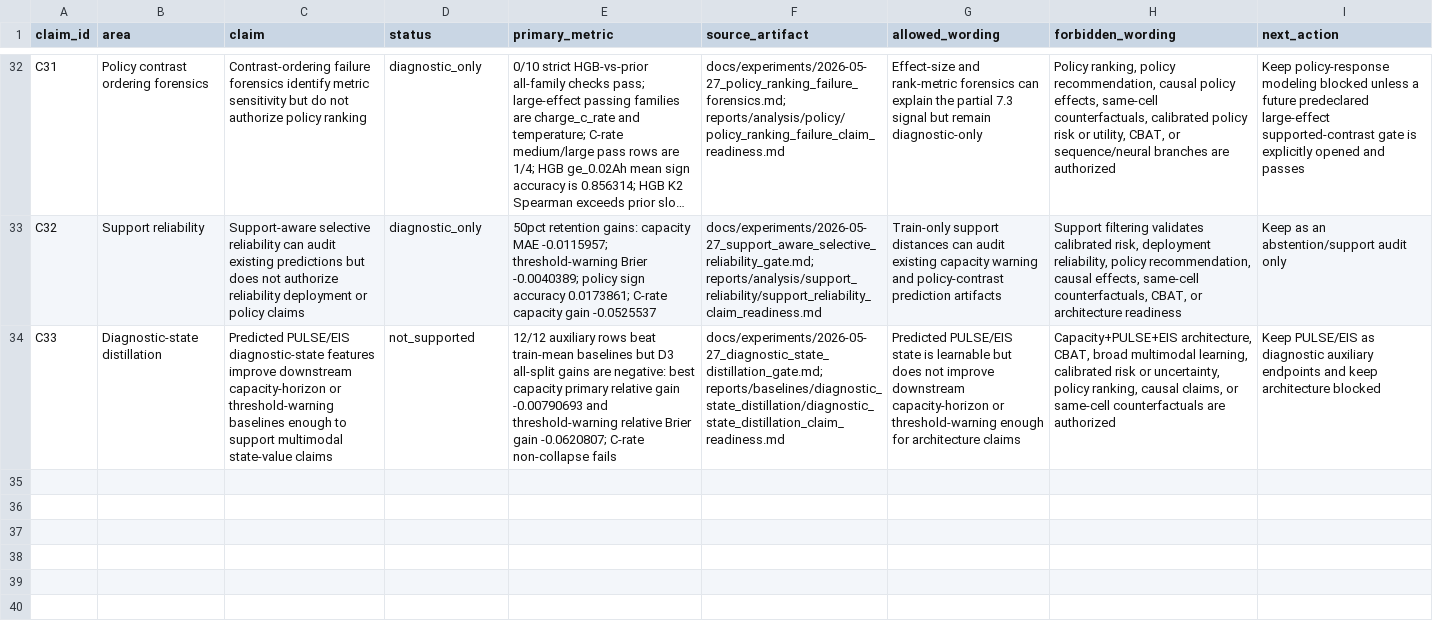
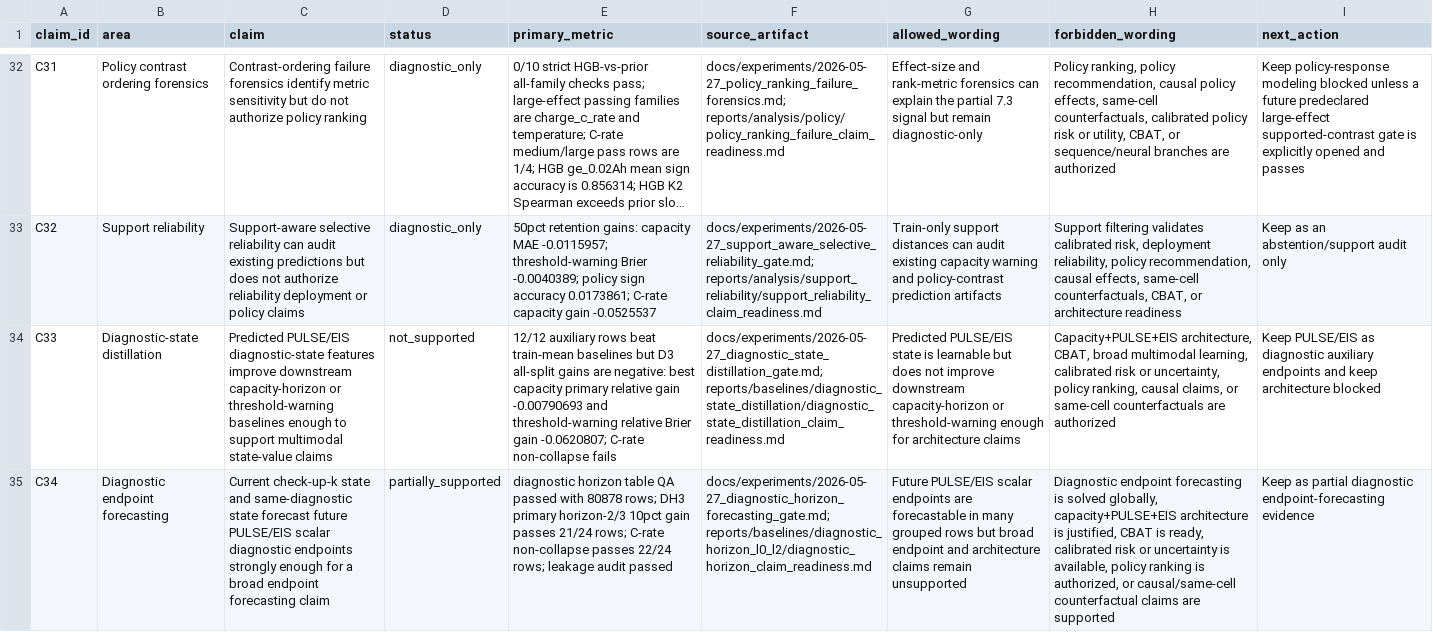
Before and after one commit to FZWINGEL/CBAT, a CSV file: reports/synthesis/main_project_claim_matrix_v2.csv, drawn as a sheet; only a part is shown, gaps mark what is left out; long unchanged cells end in …; the diff names each change by its address in the sheet, - before the commit and + after, or states it on an @@ line.

```diff
--- a/reports/synthesis/main_project_claim_matrix_v2.csv
+++ b/reports/synthesis/main_project_claim_matrix_v2.csv
+row 35: C34 | Diagnostic endpoint forecasting | Current check-up-k state and same-diagnostic state forecast future PULSE/EIS scalar diagnostic endpoints strongly enough for a broad endpoint forecasting claim | partially_supported | diagnostic horizon table QA passed with 80878 rows; DH3 primary horizon-2/3 10pct gain passes 21/24 rows; C-rate non-collapse passes 22/24 rows; leakage audit passed | docs/experiments/2026-05-27_diagnostic_horizon_forecasting_gate.md; reports/baselines/diagnostic_horizon_l0_l2/diagnostic_horizon_claim_readiness.md | Future PULSE/EIS scalar endpoints are forecastable in many grouped rows but broad endpoint and architecture claims remain unsupported | Diagnostic endpoint forecasting is solved globally, capacity+PULSE+EIS architecture is justified, CBAT is ready, calibrated risk or uncertainty is available, policy ranking is authorized, or causal/same-cell counterfactual claims are supported | Keep as partial diagnostic endpoint-forecasting evidence
```
Also changed, not shown: reports/synthesis/artifact_manifest_v2.csv, reports/synthesis/benchmark_leaderboard_v1.csv, 31 other files.
